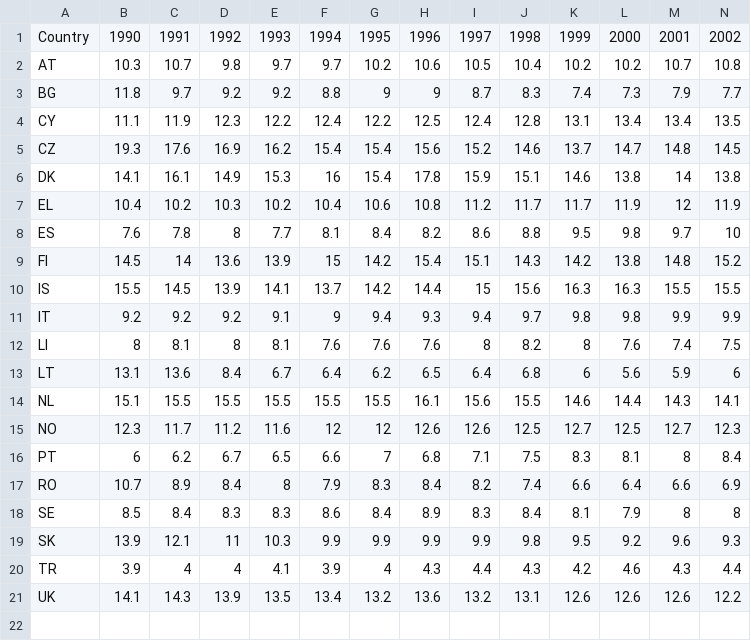
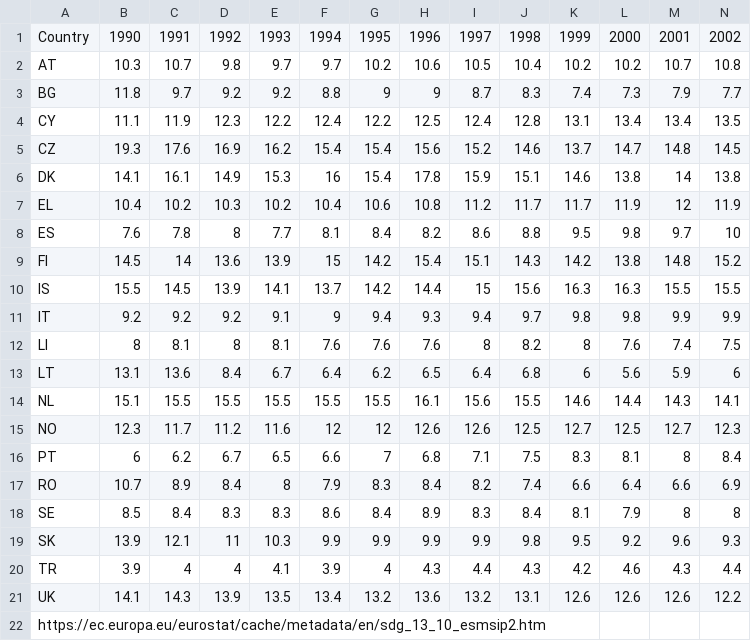
Before and after one commit to ThomasJewson/datasets, a CSV file: EUEmissionsData.csv, drawn as a sheet; only a part is shown; rows hold the shown columns only; the diff names each change by its address in the sheet, - before the commit and + after, or states it on an @@ line.

Commit message:
Update EUEmissionsData.csv

```diff
--- a/EUEmissionsData.csv
+++ b/EUEmissionsData.csv
+row 22: https://ec.europa.eu/eurostat/cache/metadata/en/sdg_13_10_esmsip2.htm
```
